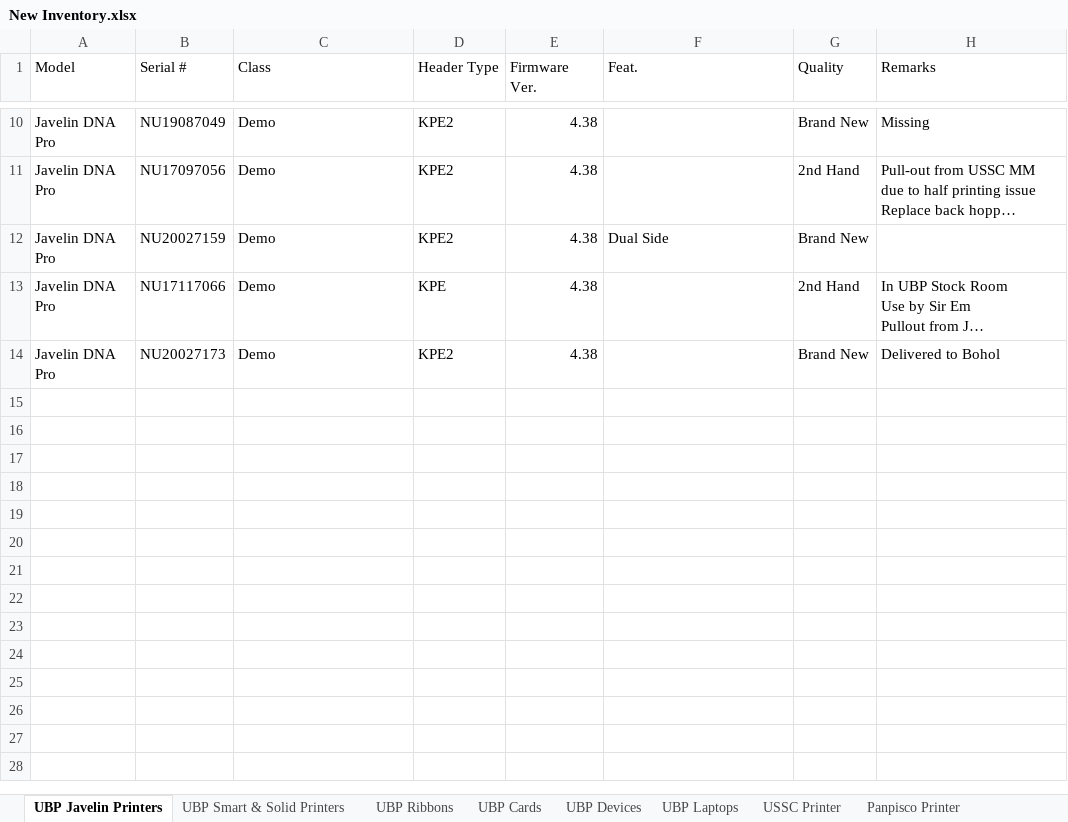
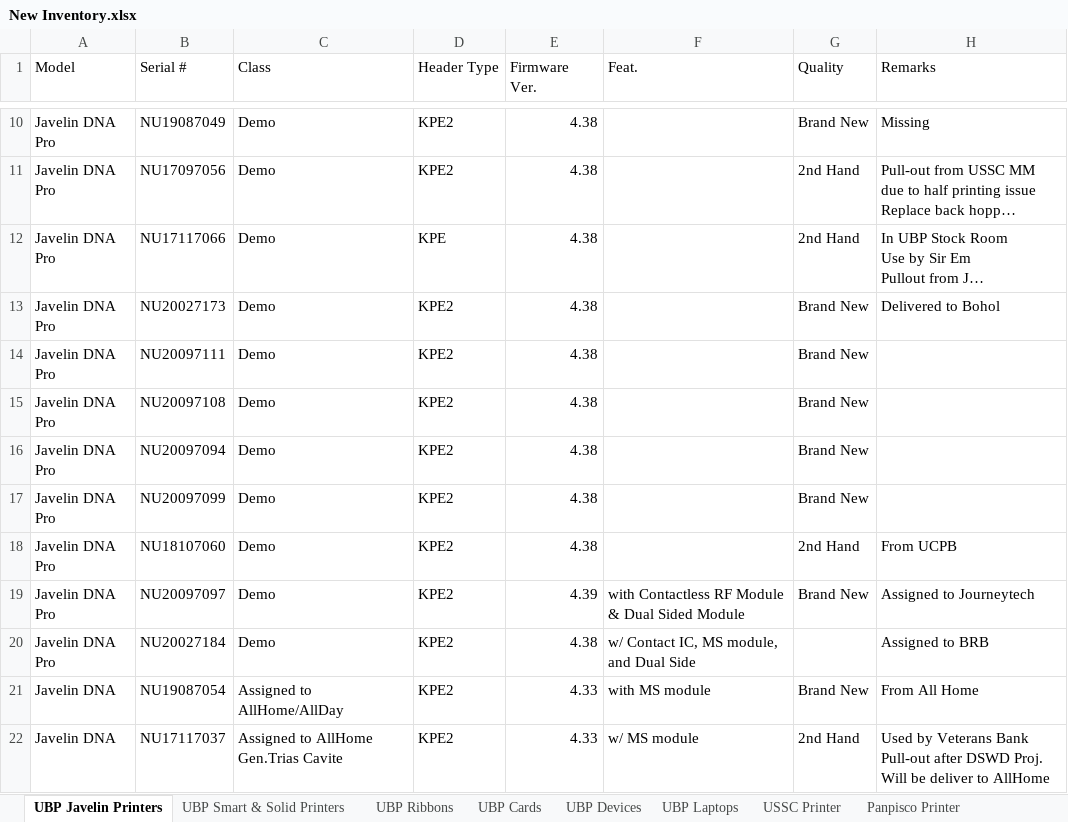
Before and after one commit to Mik-Arvin-Repo/Inventory, an Excel workbook: New Inventory.xlsx, sheet UBP Javelin Printers, drawn as a sheet; only a part is shown, gaps mark what is left out; long unchanged cells end in …; values as stored, in another font and other column widths than the file's, no cell formats; table styles not drawn; removed rows and columns are numbered as before the commit, all else as after; ↵ is a line break in a cell; the diff names each change by its address in the sheet, - before the commit and + after, or states it on an @@ line.

Commit message:
Update New Inventory.xlsx

```diff
--- a/New Inventory.xlsx (sheet UBP Javelin Printers)
+++ b/New Inventory.xlsx (sheet UBP Javelin Printers)
-row 12: Javelin DNA Pro | NU20027159 | Demo | KPE2 | 4.38 | Dual Side | Brand New
+row 14: Javelin DNA Pro | NU20097111 | Demo | KPE2 | 4.38 |  | Brand New
+row 15: Javelin DNA Pro | NU20097108 | Demo | KPE2 | 4.38 |  | Brand New
+row 16: Javelin DNA Pro | NU20097094 | Demo | KPE2 | 4.38 |  | Brand New
+row 17: Javelin DNA Pro | NU20097099 | Demo | KPE2 | 4.38 |  | Brand New
+row 18: Javelin DNA Pro | NU18107060 | Demo | KPE2 | 4.38 |  | 2nd Hand | From UCPB
+row 19: Javelin DNA Pro | NU20097097 | Demo | KPE2 | 4.39 | with Contactless RF Module & Dual Sided Module | Brand New | Assigned to Journeytech
+row 20: Javelin DNA Pro | NU20027184 | Demo | KPE2 | 4.38 | w/ Contact IC, MS module, and Dual Side |  | Assigned to BRB
+row 21: Javelin DNA | NU19087054 | Assigned to AllHome/AllDay | KPE2 | 4.33 | with MS module | Brand New | From All Home
+row 22: Javelin DNA | NU17117037 | Assigned to AllHome Gen.Trias Cavite | KPE2 | 4.33 | w/ MS module | 2nd Hand | Used by Veterans Bank ↵ Pull-out after DSWD Proj. ↵ Will be deliver to AllHome
```
Also changed, not shown: sheet All Home Printer, sheet UCPB Printer, sheet BRB Printer, sheet Journeytech Printer, cell formats.
